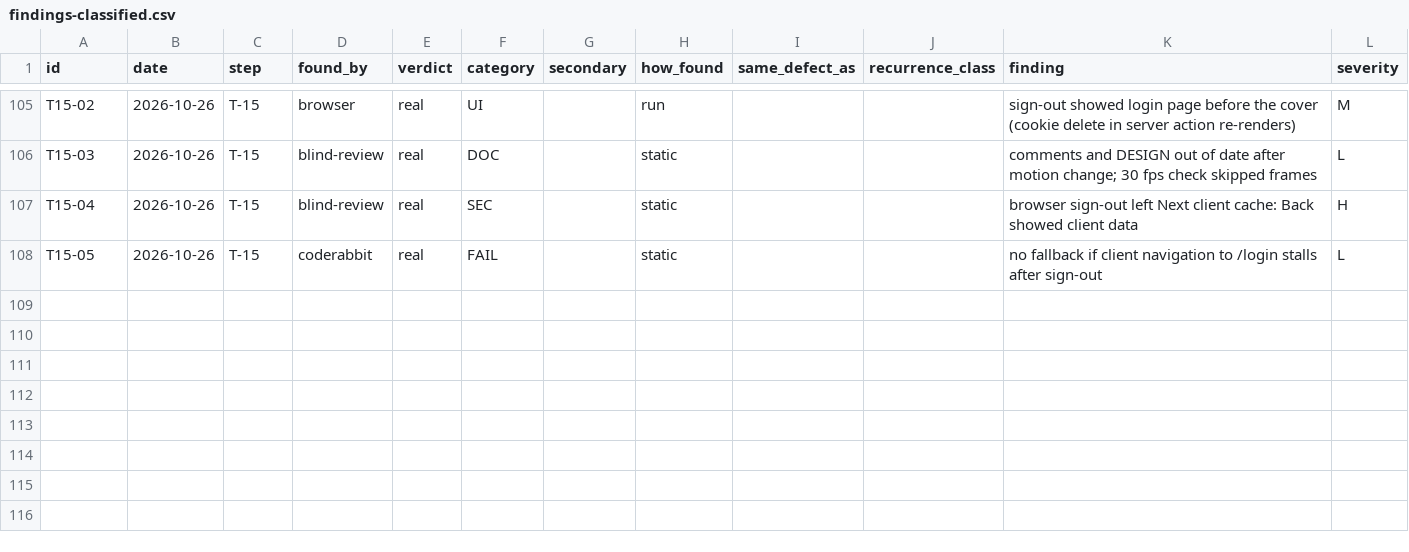
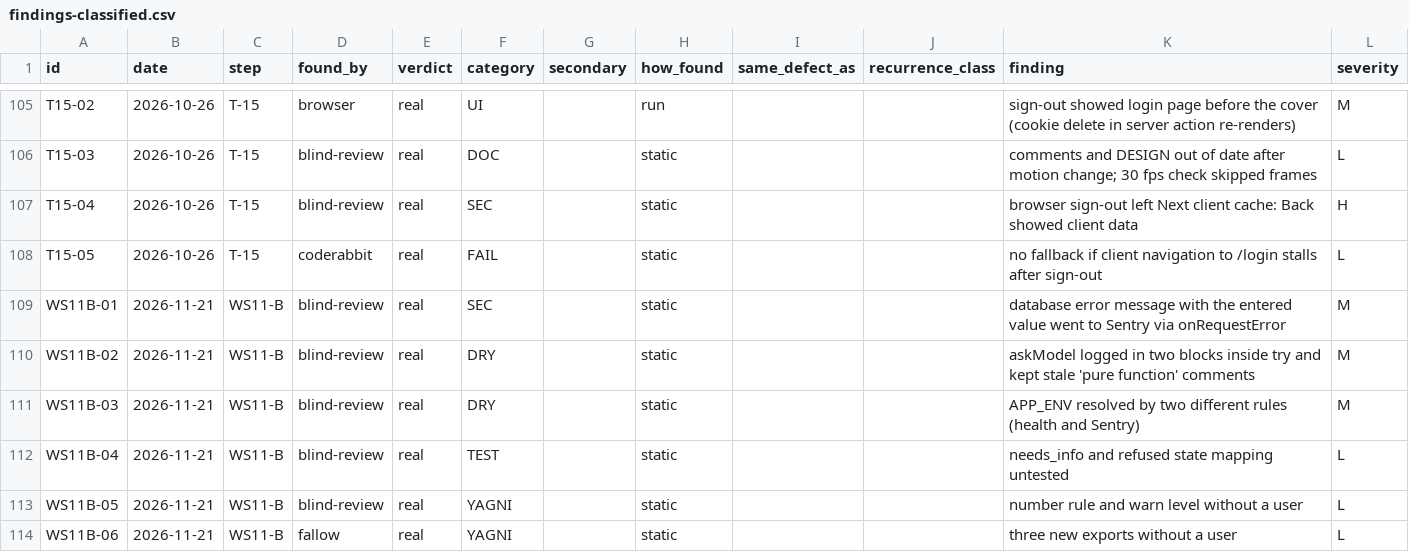
Before and after one commit to SnatchPlay/therapy-scheduling, a CSV file: .quality-trial/analysis/findings-classified.csv, drawn as a sheet; only a part is shown, gaps mark what is left out.

Commit message:
WS11 B: виправлення self-review — текст помилки бази не йде в Sentry, один виклик llm.call, один appEnv()
beforeSend ховає вміст лапок у тексті винятку (помилка типу в базі повторює введене значення). askModel пише llm.call одним
викликом поза try, модель для збою береться з об'єкта моделі. appEnv() у src/lib/health.ts спільний для /api/health і Sentry.
Тест відповідності стану llm.call відповіді моделі; прибрано правило number, рівень warn і три зайві експорти.
Розбір і відповіді deploy-readiness — .quality-trial/findings-log.md.

```diff
--- a/.quality-trial/analysis/findings-classified.csv
+++ b/.quality-trial/analysis/findings-classified.csv
@@ -108 +108,7 @@ T15-04,2026-10-26,T-15,blind-review,real,SEC,,static,,,browser sign-out left Nex
 T15-05,2026-10-26,T-15,coderabbit,real,FAIL,,static,,,no fallback if client navigation to /login stalls after sign-out,L
+WS11B-01,2026-11-21,WS11-B,blind-review,real,SEC,,static,,,database error message with the entered value went to Sentry via onRequestError,M
+WS11B-02,2026-11-21,WS11-B,blind-review,real,DRY,,static,,,askModel logged in two blocks inside try and kept stale 'pure function' comments,M
+WS11B-03,2026-11-21,WS11-B,blind-review,real,DRY,,static,,,APP_ENV resolved by two different rules (health and Sentry),M
+WS11B-04,2026-11-21,WS11-B,blind-review,real,TEST,,static,,,needs_info and refused state mapping untested,L
+WS11B-05,2026-11-21,WS11-B,blind-review,real,YAGNI,,static,,,number rule and warn level without a user,L
+WS11B-06,2026-11-21,WS11-B,fallow,real,YAGNI,,static,,,three new exports without a user,L
```
Also changed, not shown: .quality-trial/analysis/runs.csv, 12 other files.
